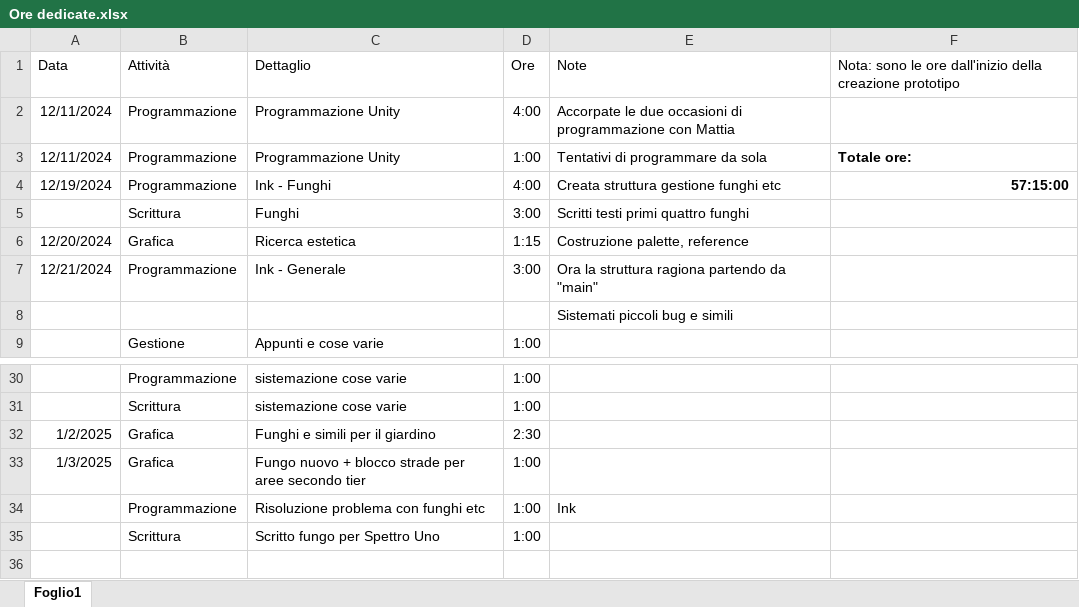
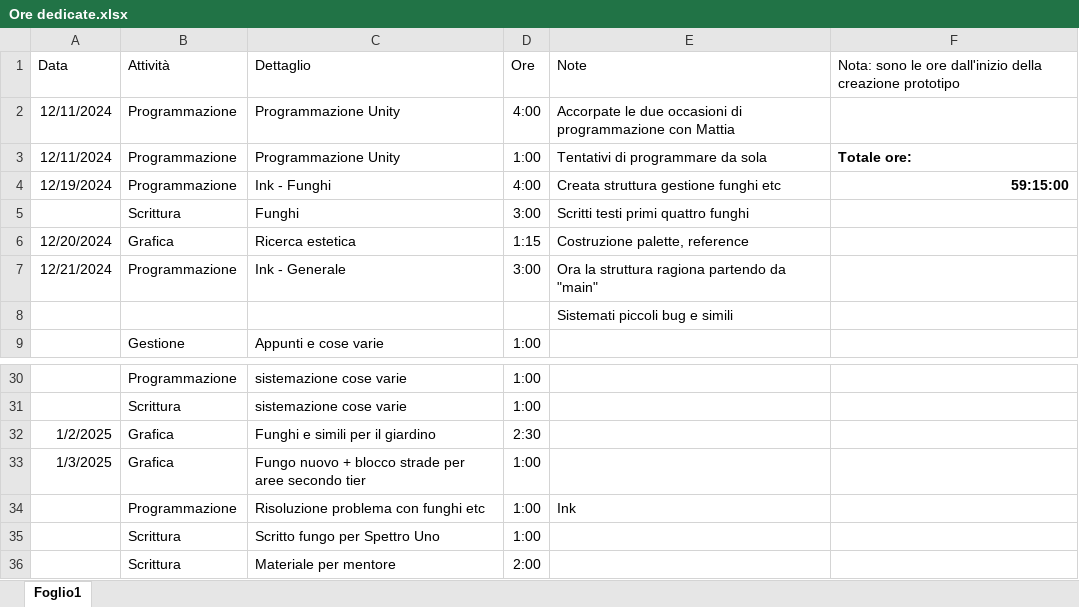
Before and after one commit to owof-games/Selania, an Excel workbook: Assets/Notes and Utilities/Ore dedicate.xlsx, sheet Foglio1, drawn as a sheet; only a part is shown, gaps mark what is left out; values as stored, in another font and other column widths than the file's, no borders; the diff names each change by its address in the sheet, - before the commit and + after, or states it on an @@ line.

Commit message:
Gestione: file ore

```diff
--- a/Assets/Notes and Utilities/Ore dedicate.xlsx (sheet Foglio1)
+++ b/Assets/Notes and Utilities/Ore dedicate.xlsx (sheet Foglio1)
-F4: 57:15:00
+F4: 59:15:00
+row 36:  | Scrittura | Materiale per mentore | 2:00
```
